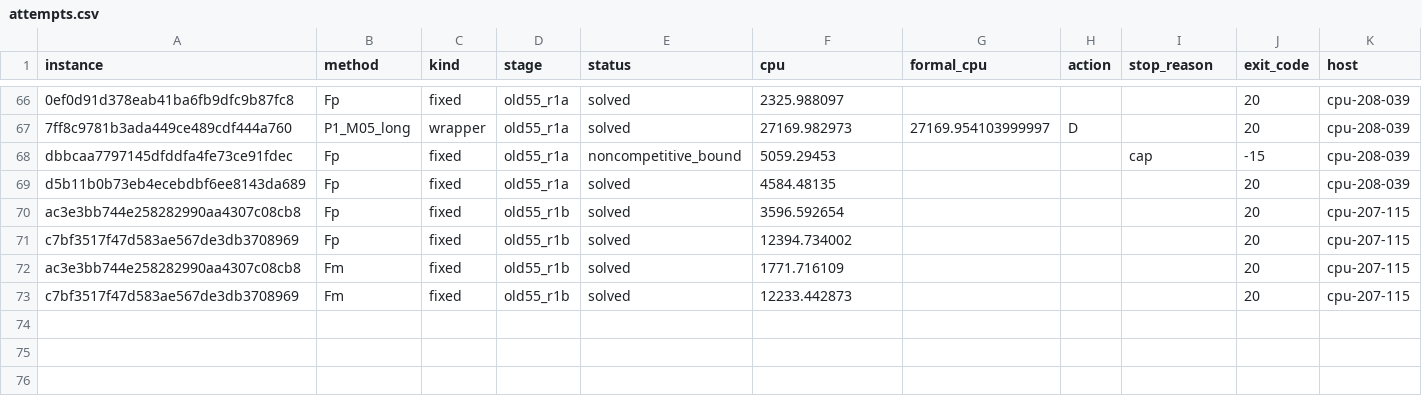
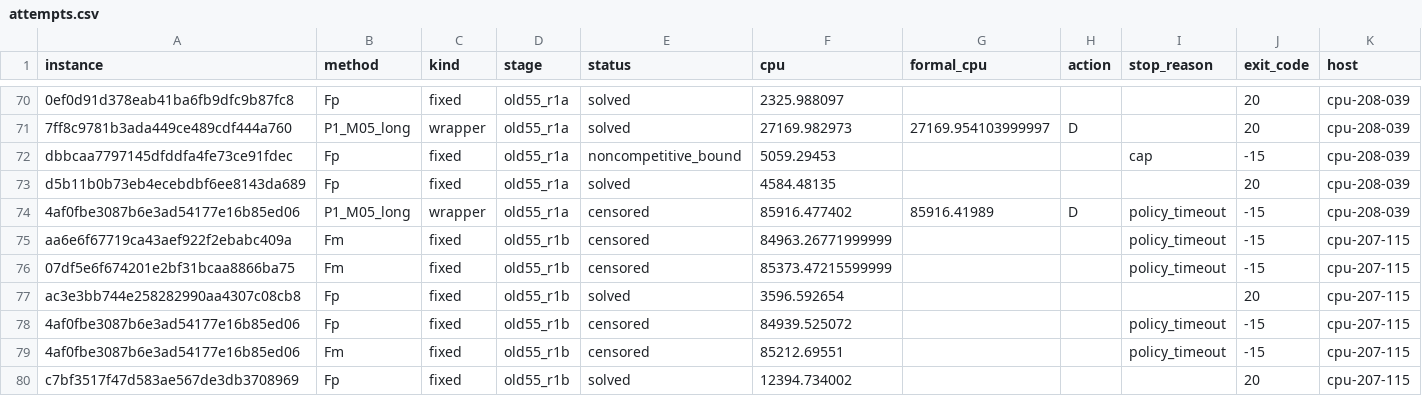
Before and after one commit to Roushelfy/online-tuning-forcephase, a CSV file: results/online_selection_v9/old55/attempts.csv, drawn as a sheet; only a part is shown, gaps mark what is left out; the shorter side is filled out with more unchanged rows; rows hold the shown columns only; the diff covers the shown part only; the diff names each change by its address in the sheet, - before the commit and + after, or states it on an @@ line.

```diff
--- a/results/online_selection_v9/old55/attempts.csv
+++ b/results/online_selection_v9/old55/attempts.csv
+row 74: 4af0fbe3087b6e3ad54177e16b85ed06 | P1_M05_long | wrapper | old55_r1a | censored | 85916.477402 | 85916.41989 | D | policy_timeout | -15 | cpu-208-039
+row 75: aa6e6f67719ca43aef922f2ebabc409a | Fm | fixed | old55_r1b | censored | 84963.26771999999 |  |  | policy_timeout | -15 | cpu-207-115
+row 76: 07df5e6f674201e2bf31bcaa8866ba75 | Fm | fixed | old55_r1b | censored | 85373.47215599999 |  |  | policy_timeout | -15 | cpu-207-115
+row 78: 4af0fbe3087b6e3ad54177e16b85ed06 | Fp | fixed | old55_r1b | censored | 84939.525072 |  |  | policy_timeout | -15 | cpu-207-115
+row 79: 4af0fbe3087b6e3ad54177e16b85ed06 | Fm | fixed | old55_r1b | censored | 85212.69551 |  |  | policy_timeout | -15 | cpu-207-115
```
Also changed, not shown: 8 added rows and 1 edited cell elsewhere in this file, 20 other files.
